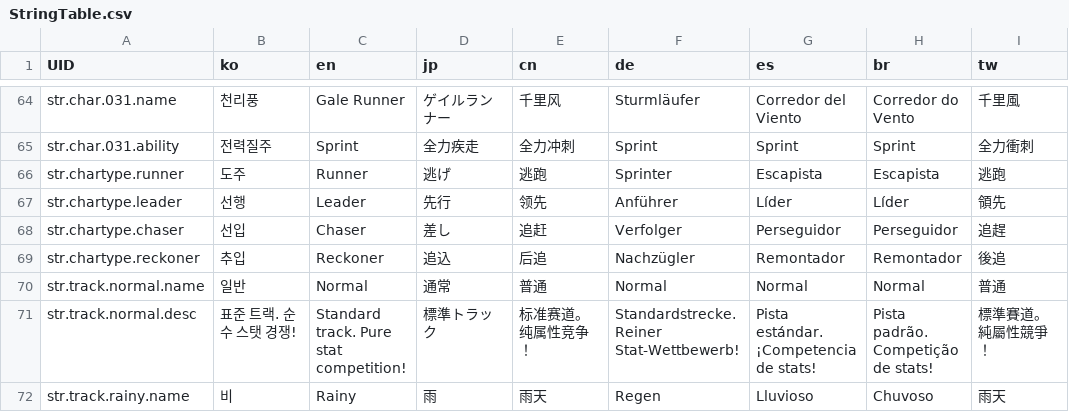
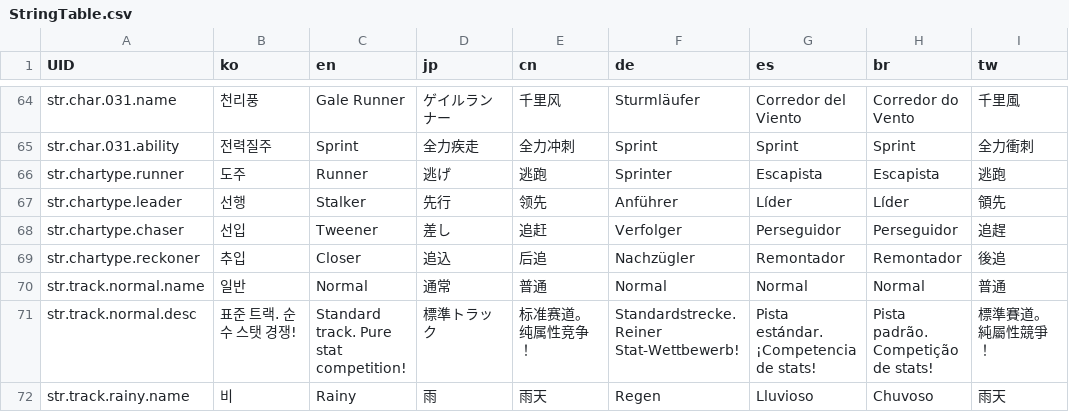
Before and after one commit to LeeJuls/DopamineRace, a CSV file: Assets/Resources/Data/StringTable.csv, drawn as a sheet; only a part is shown, gaps mark what is left out.

```diff
--- a/Assets/Resources/Data/StringTable.csv
+++ b/Assets/Resources/Data/StringTable.csv
@@ -66,5 +66,5 @@ str.char.031.ability,전력질주,Sprint,全力疾走,全力冲刺,Sprint,Sprint
 str.chartype.runner,도주,Runner,逃げ,逃跑,Sprinter,Escapista,Escapista,逃跑
-str.chartype.leader,선행,Leader,先行,领先,Anführer,Líder,Líder,領先
-str.chartype.chaser,선입,Chaser,差し,追赶,Verfolger,Perseguidor,Perseguidor,追趕
-str.chartype.reckoner,추입,Reckoner,追込,后追,Nachzügler,Remontador,Remontador,後追
+str.chartype.leader,선행,Stalker,先行,领先,Anführer,Líder,Líder,領先
+str.chartype.chaser,선입,Tweener,差し,追赶,Verfolger,Perseguidor,Perseguidor,追趕
+str.chartype.reckoner,추입,Closer,追込,后追,Nachzügler,Remontador,Remontador,後追
 str.track.normal.name,일반,Normal,通常,普通,Normal,Normal,Normal,普通
```
Also changed, not shown: 1 other file.
